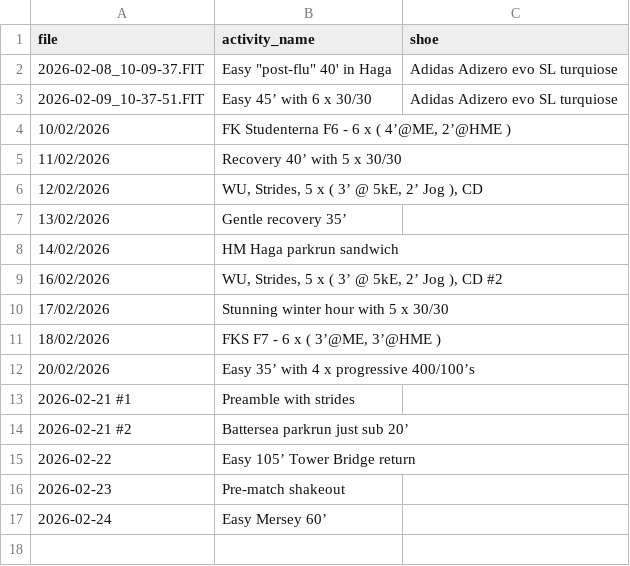
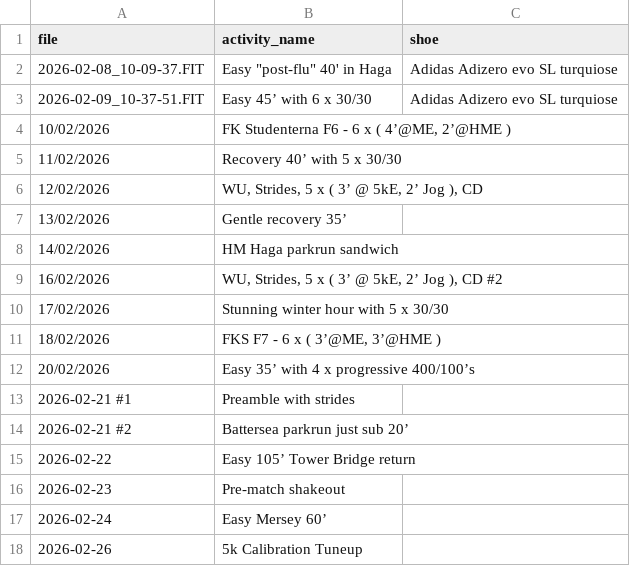
Before and after one commit to dobssi/Fitness-Data, a CSV file: pending_activities.csv, drawn as a sheet; the diff names each change by its address in the sheet, - before the commit and + after, or states it on an @@ line.

```diff
--- a/pending_activities.csv
+++ b/pending_activities.csv
+row 18: 2026-02-26 | 5k Calibration Tuneup
```
Also changed, not shown: athlete_data.csv, athletes/IanLilley/athlete_data.csv, 7 other files.
